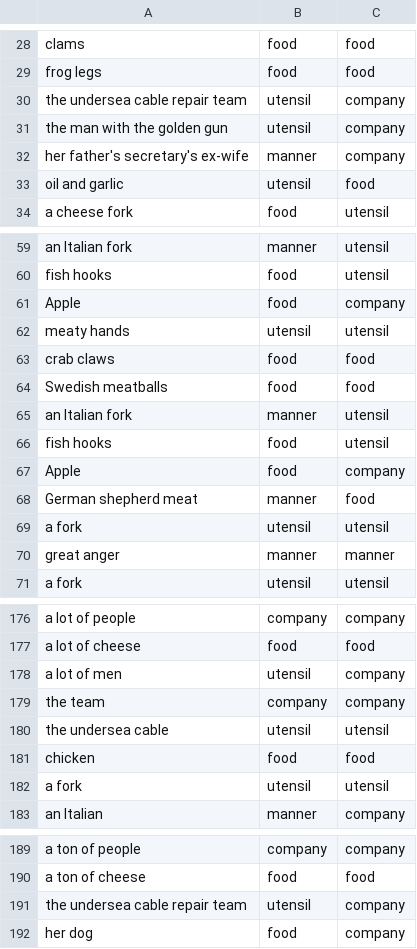
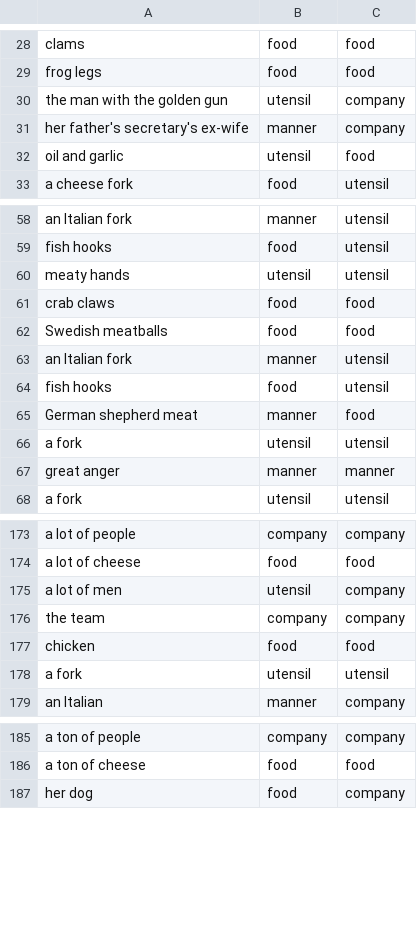
Before and after one commit to ajdagokcen/madlyambiguous-repo, a TSV file: data/train.tsv, drawn as a sheet; only a part is shown, gaps mark what is left out.

```diff
--- a/data/train.tsv
+++ b/data/train.tsv
@@ -29,3 +29,2 @@ clams	food	food
 frog legs	food	food
-the undersea cable repair team	utensil	company
 the man with the golden gun	utensil	company
@@ -60,3 +59,2 @@ an Italian fork	manner	utensil
 fish hooks	food	utensil
-Apple	food	company
 meaty hands	utensil	utensil
@@ -66,3 +64,2 @@ an Italian fork	manner	utensil
 fish hooks	food	utensil
-Apple	food	company
 German shepherd meat	manner	food
@@ -179,3 +176,2 @@ a lot of men	utensil	company
 the team	company	company
-the undersea cable	utensil	utensil
 chicken	food	food
@@ -190,3 +186,2 @@ a ton of people	company	company
 a ton of cheese	food	food
-the undersea cable repair team	utensil	company
 her dog	food	company
```
Also changed, not shown: 6 other files.
